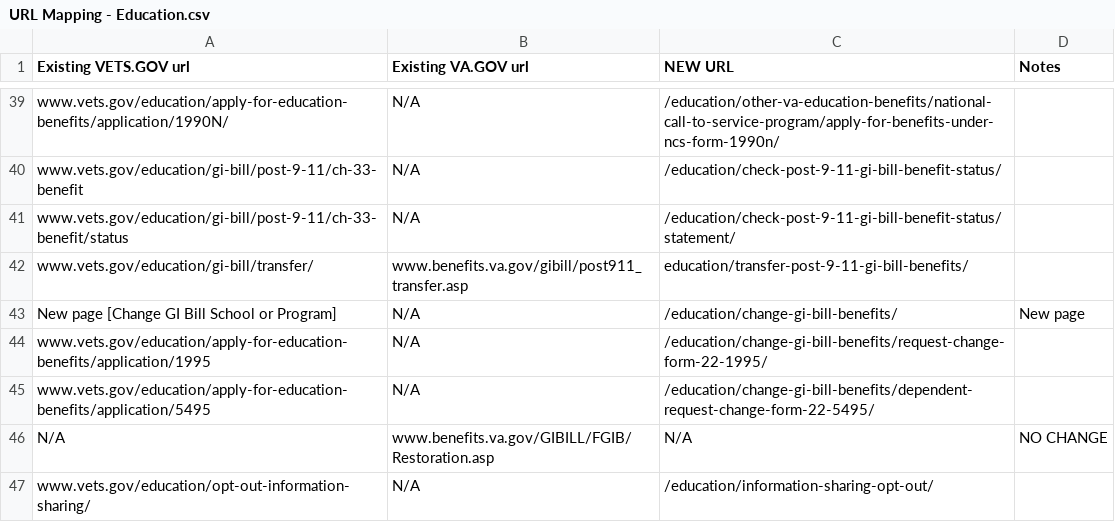
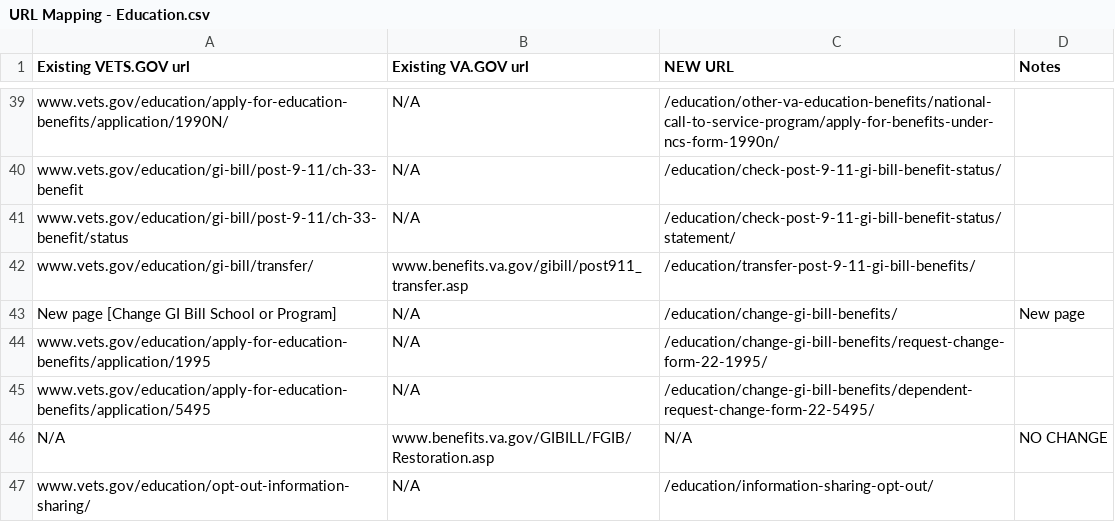
Before and after one commit to department-of-veterans-affairs/vets.gov-utility, a CSV file: vagov-utilities/redirect-processor/spreadsheets/URL Mapping - Education.csv, drawn as a sheet; only a part is shown, gaps mark what is left out.

```diff
--- a/vagov-utilities/redirect-processor/spreadsheets/URL Mapping - Education.csv
+++ b/vagov-utilities/redirect-processor/spreadsheets/URL Mapping - Education.csv
@@ -41,3 +41,3 @@ www.vets.gov/education/gi-bill/post-9-11/ch-33-benefit,N/A,/education/check-post
 www.vets.gov/education/gi-bill/post-9-11/ch-33-benefit/status,N/A,/education/check-post-9-11-gi-bill-benefit-status/statement/,
-www.vets.gov/education/gi-bill/transfer/,www.benefits.va.gov/gibill/post911_transfer.asp,education/transfer-post-9-11-gi-bill-benefits/,
+www.vets.gov/education/gi-bill/transfer/,www.benefits.va.gov/gibill/post911_transfer.asp,/education/transfer-post-9-11-gi-bill-benefits/,
 New page [Change GI Bill School or Program],N/A,/education/change-gi-bill-benefits/,New page
```
Also changed, not shown: 2 other files.
